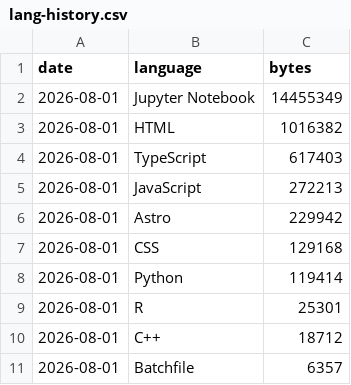
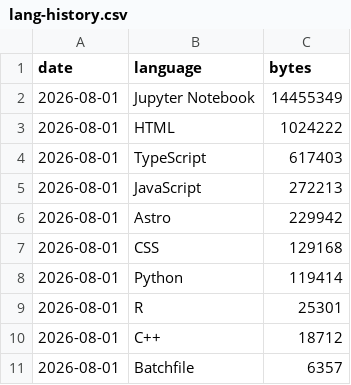
Before and after one commit to vpoonyak/vpoonyak, a CSV file: data/lang-history.csv, drawn as a sheet.

```diff
--- a/data/lang-history.csv
+++ b/data/lang-history.csv
@@ -2,3 +2,3 @@ date,language,bytes
 2026-08-01,Jupyter Notebook,14455349
-2026-08-01,HTML,1016382
+2026-08-01,HTML,1024222
 2026-08-01,TypeScript,617403
```
Also changed, not shown: 3 other files.
